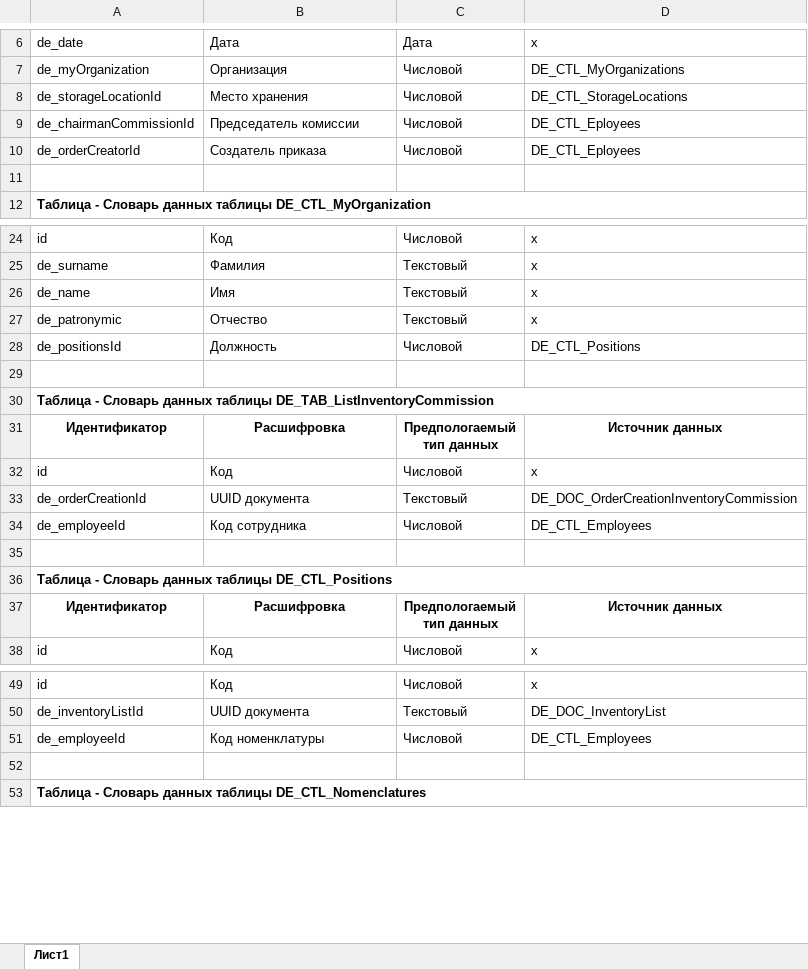
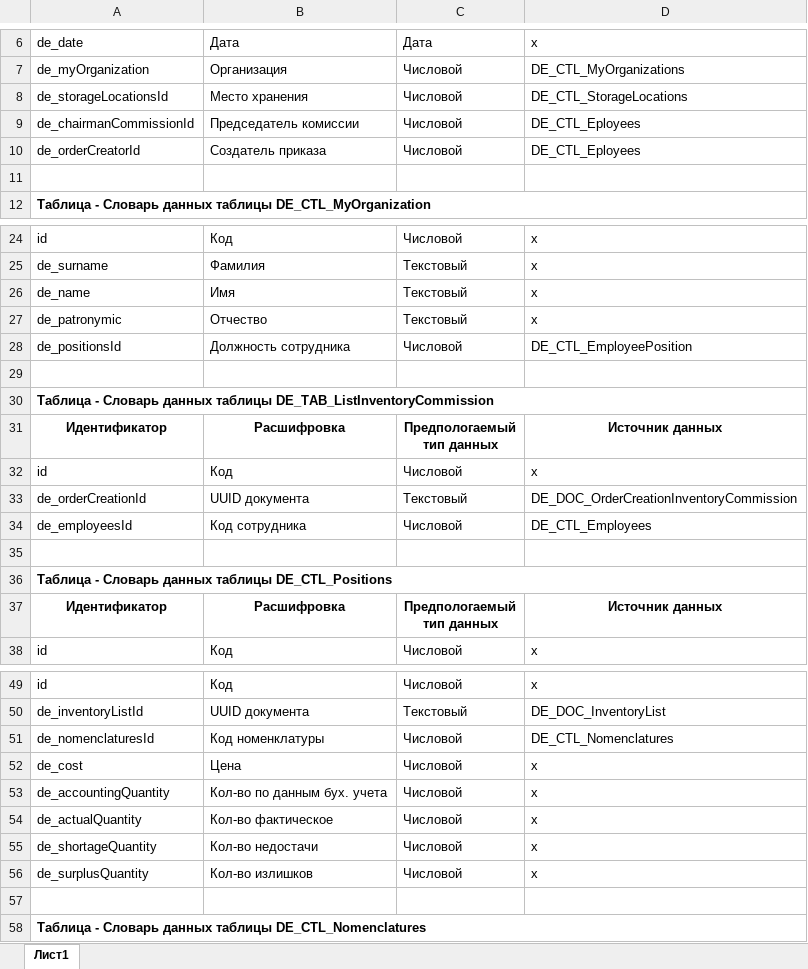
Before and after one commit to BrSTU-PO4-190333/7sem_coursework, an Excel workbook: report/assets/InformationalModel/InformationalModelTypes.xlsx, sheet Лист1, drawn as a sheet; only a part is shown, gaps mark what is left out; values as stored, in another font and other column widths than the file's, no borders; the diff names each change by its address in the sheet, - before the commit and + after, or states it on an @@ line.

```diff
--- a/report/assets/InformationalModel/InformationalModelTypes.xlsx (sheet Лист1)
+++ b/report/assets/InformationalModel/InformationalModelTypes.xlsx (sheet Лист1)
-A8: de_storageLocationId
+A8: de_storageLocationsId
-B28: Должность
+B28: Должность сотрудника
-D28: DE_CTL_Positions
+D28: DE_CTL_EmployeePosition
-A34: de_employeeId
+A34: de_employeesId
-A51: de_employeeId
+A51: de_nomenclaturesId
-D51: DE_CTL_Employees
+D51: DE_CTL_Nomenclatures
+row 52: de_cost | Цена | Числовой | x
+row 53: de_accountingQuantity | Кол-во по данным бух. учета | Числовой | x
+row 54: de_actualQuantity | Кол-во фактическое | Числовой | x
+row 55: de_shortageQuantity | Кол-во недостачи | Числовой | x
+row 56: de_surplusQuantity | Кол-во излишков | Числовой | x
```
Also changed, not shown: report/assets/database/Types/LogicModelTypes.xlsx, 32 other files.
